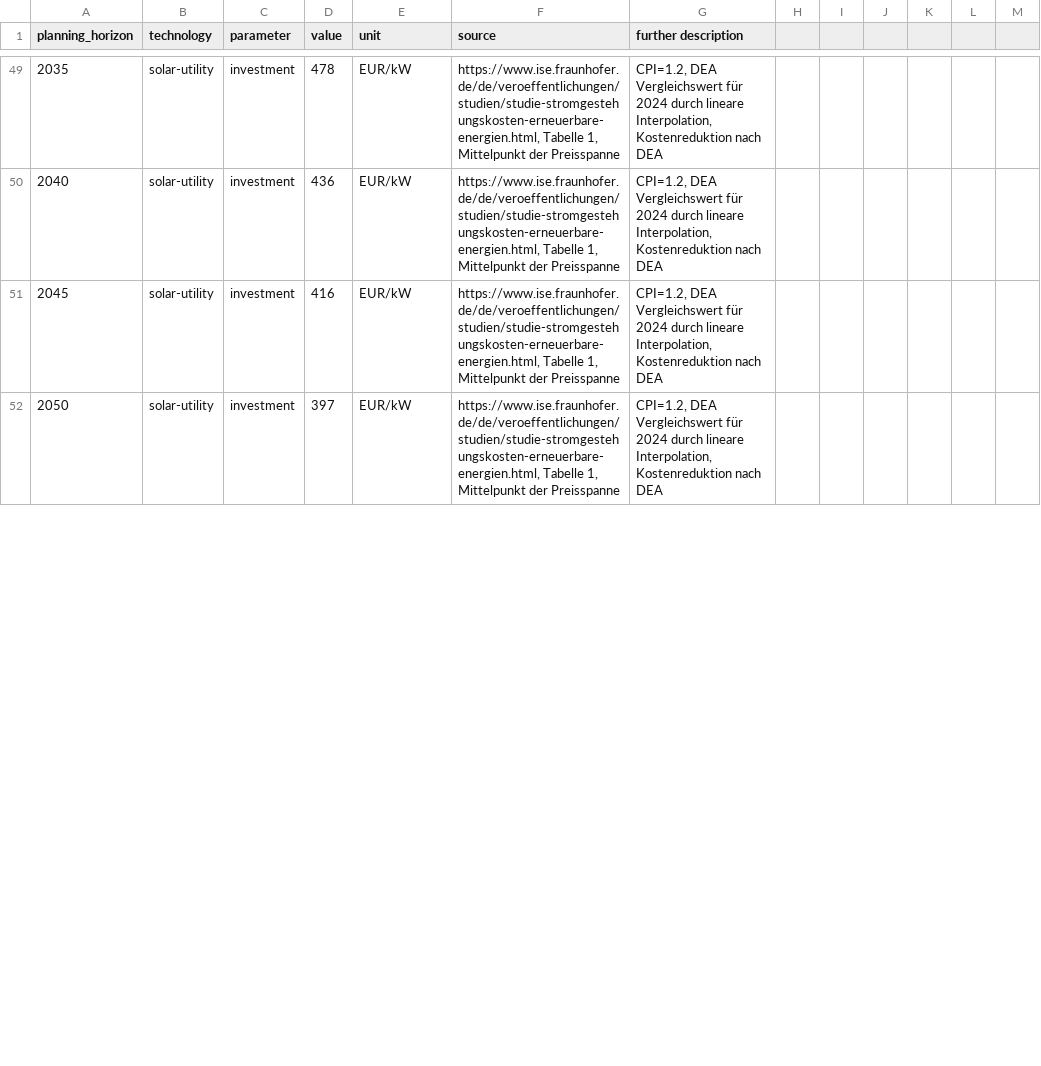
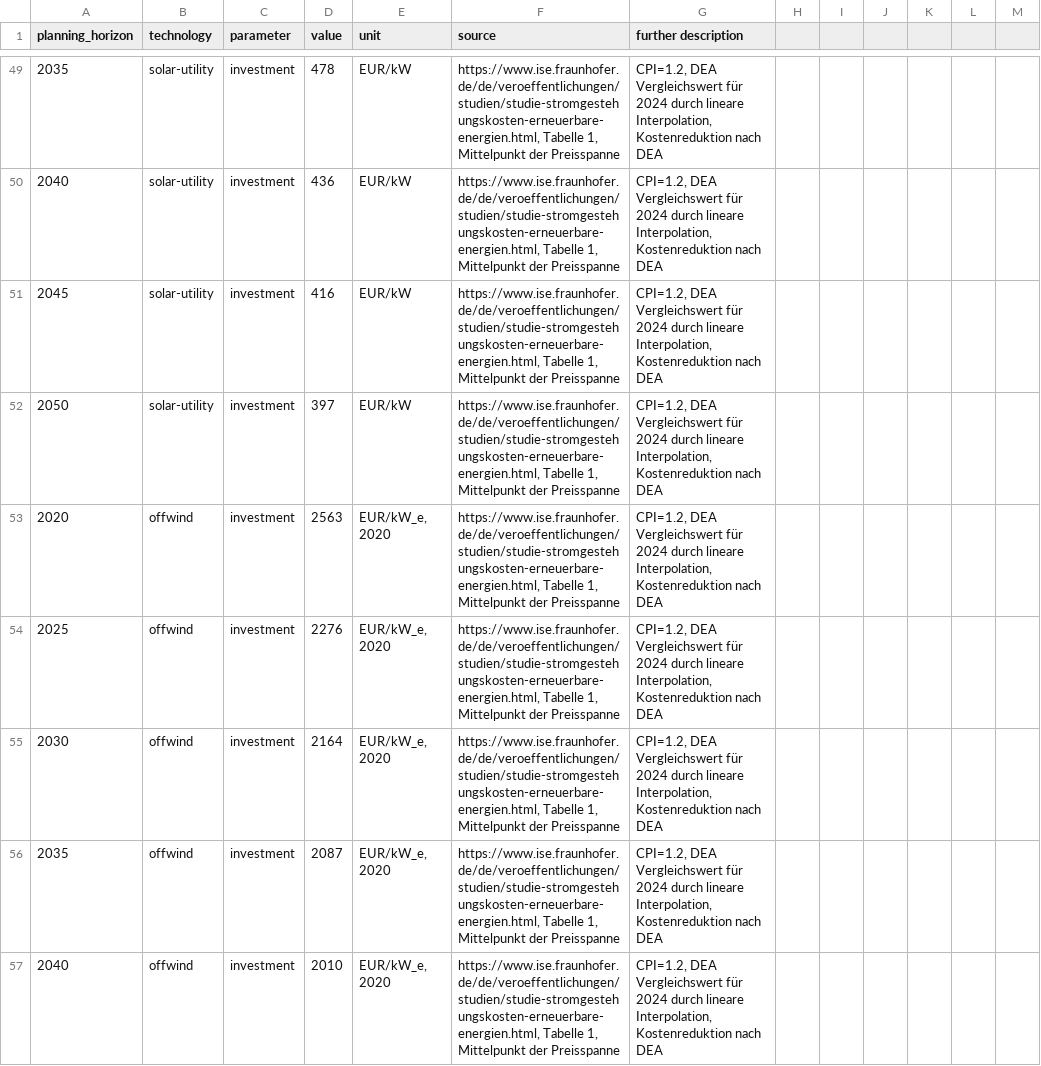
Before and after one commit to PyPSA/pypsa-de, a CSV file: data/pypsa-de/custom_costs_nep_2021.csv, drawn as a sheet; only a part is shown, gaps mark what is left out; the diff covers the shown part only; the diff names each change by its address in the sheet, - before the commit and + after, or states it on an @@ line.

Commit message:
higher costs for offshore wind from ISE

```diff
--- a/data/pypsa-de/custom_costs_nep_2021.csv
+++ b/data/pypsa-de/custom_costs_nep_2021.csv
+row 53: 2020 | offwind | investment | 2563 | EUR/kW_e, 2020 | https://www.ise.fraunhofer.de/de/veroeffentlichungen/studien/studie-stromgestehungskosten-erneuerbare-energien.html, Tabelle 1, Mittelpunkt der Preisspanne | CPI=1.2, DEA Vergleichswert für 2024 durch lineare Interpolation, Kostenreduktion nach DEA
+row 54: 2025 | offwind | investment | 2276 | EUR/kW_e, 2020 | https://www.ise.fraunhofer.de/de/veroeffentlichungen/studien/studie-stromgestehungskosten-erneuerbare-energien.html, Tabelle 1, Mittelpunkt der Preisspanne | CPI=1.2, DEA Vergleichswert für 2024 durch lineare Interpolation, Kostenreduktion nach DEA
+row 55: 2030 | offwind | investment | 2164 | EUR/kW_e, 2020 | https://www.ise.fraunhofer.de/de/veroeffentlichungen/studien/studie-stromgestehungskosten-erneuerbare-energien.html, Tabelle 1, Mittelpunkt der Preisspanne | CPI=1.2, DEA Vergleichswert für 2024 durch lineare Interpolation, Kostenreduktion nach DEA
+row 56: 2035 | offwind | investment | 2087 | EUR/kW_e, 2020 | https://www.ise.fraunhofer.de/de/veroeffentlichungen/studien/studie-stromgestehungskosten-erneuerbare-energien.html, Tabelle 1, Mittelpunkt der Preisspanne | CPI=1.2, DEA Vergleichswert für 2024 durch lineare Interpolation, Kostenreduktion nach DEA
+row 57: 2040 | offwind | investment | 2010 | EUR/kW_e, 2020 | https://www.ise.fraunhofer.de/de/veroeffentlichungen/studien/studie-stromgestehungskosten-erneuerbare-energien.html, Tabelle 1, Mittelpunkt der Preisspanne | CPI=1.2, DEA Vergleichswert für 2024 durch lineare Interpolation, Kostenreduktion nach DEA
```
Also changed, not shown: 2 added rows, 1 removed row and 7 edited cells elsewhere in this file, data/pypsa-de/custom_costs_nep_2023.csv, data/pypsa-de/custom_costs_nep_2023_high_decentral_discount.csv, 1 other file.
